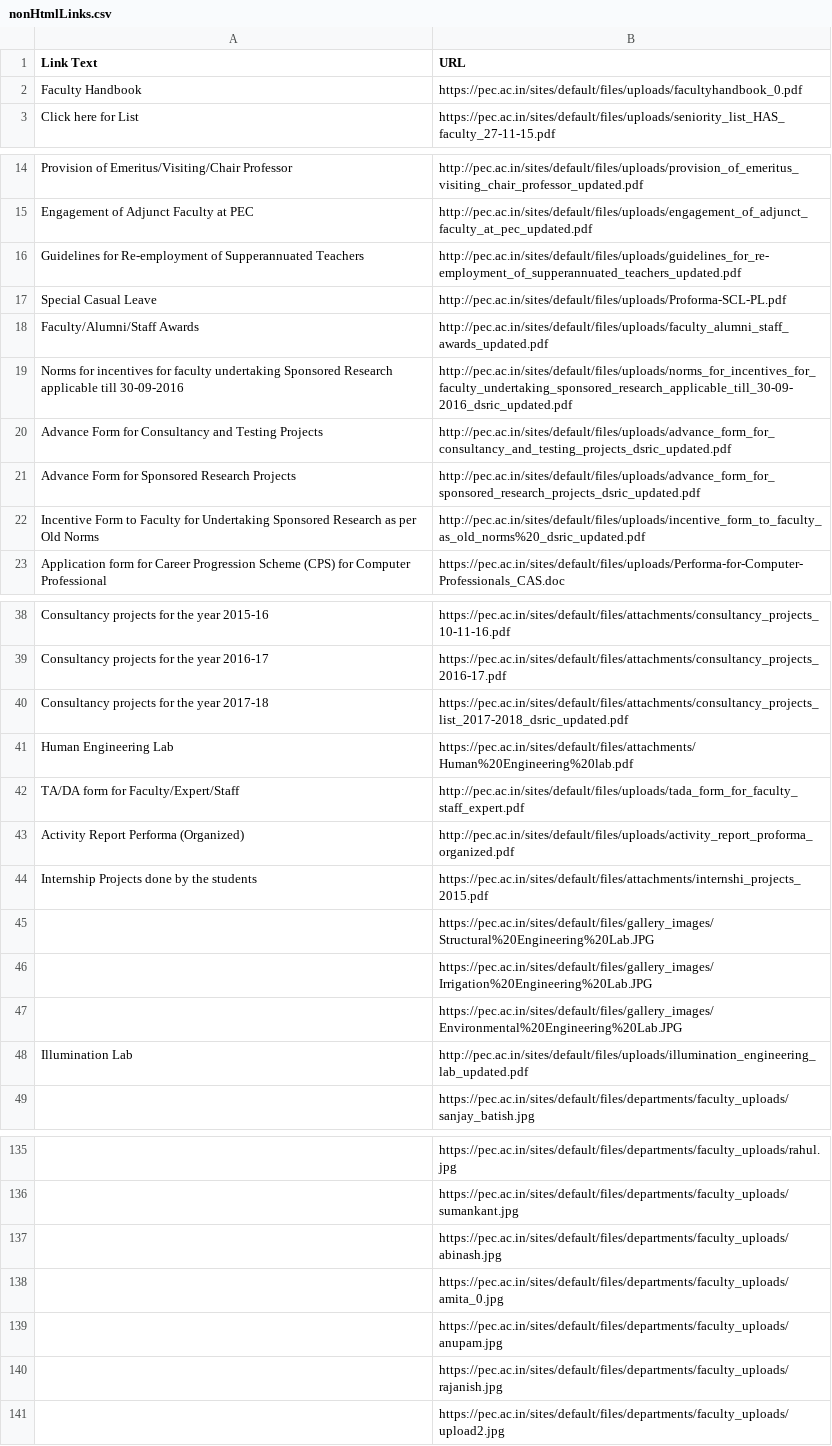
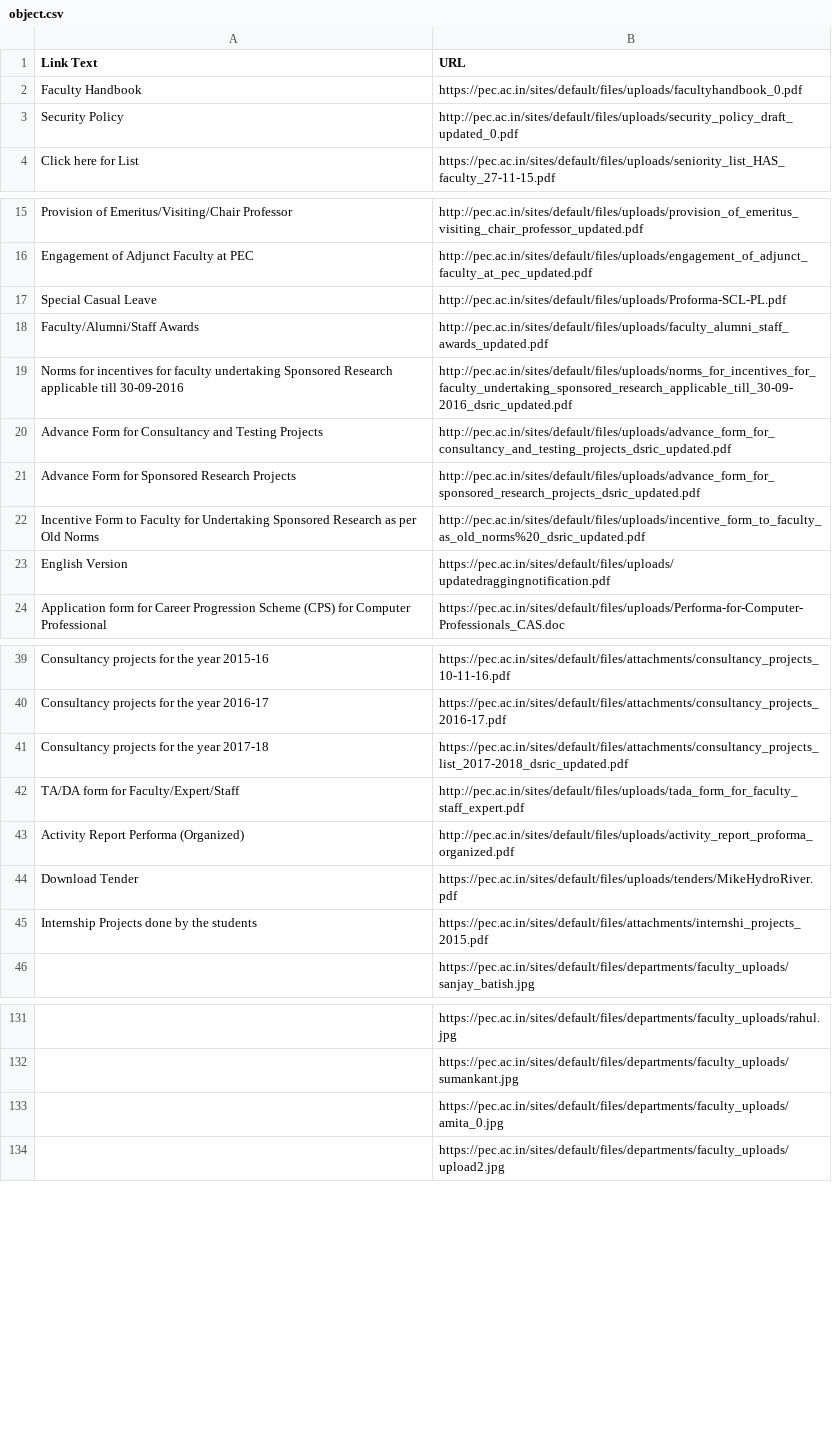
Before and after one commit to GaganpreetKhurana/Web_Technologies, a CSV file: Assignment_3/object.csv (was Assignment_3/nonHtmlLinks.csv), drawn as a sheet; only a part is shown, gaps mark what is left out; removed rows and columns are numbered as before the commit, all else as after; the diff covers the shown part only; the diff names each change by its address in the sheet, - before the commit and + after, or states it on an @@ line.

```diff
--- a/Assignment_3/nonHtmlLinks.csv
+++ b/Assignment_3/object.csv
+row 3: Security Policy | http://pec.ac.in/sites/default/files/uploads/security_policy_draft_updated_0.pdf
-row 16: Guidelines for Re-employment of Supperannuated Teachers | http://pec.ac.in/sites/default/files/uploads/guidelines_for_re-employment_of_supperannuated_teachers_updated.pdf
+row 23: English Version | https://pec.ac.in/sites/default/files/uploads/updatedraggingnotification.pdf
-row 41: Human Engineering Lab | https://pec.ac.in/sites/default/files/attachments/Human%20Engineering%20lab.pdf
+row 44: Download Tender | https://pec.ac.in/sites/default/files/uploads/tenders/MikeHydroRiver.pdf
-row 45:  | https://pec.ac.in/sites/default/files/gallery_images/Structural%20Engineering%20Lab.JPG
-row 46:  | https://pec.ac.in/sites/default/files/gallery_images/Irrigation%20Engineering%20Lab.JPG
-row 47:  | https://pec.ac.in/sites/default/files/gallery_images/Environmental%20Engineering%20Lab.JPG
-row 48: Illumination Lab | http://pec.ac.in/sites/default/files/uploads/illumination_engineering_lab_updated.pdf
-row 137:  | https://pec.ac.in/sites/default/files/departments/faculty_uploads/abinash.jpg
-row 139:  | https://pec.ac.in/sites/default/files/departments/faculty_uploads/anupam.jpg
-row 140:  | https://pec.ac.in/sites/default/files/departments/faculty_uploads/rajanish.jpg
```
Also changed, not shown: 1 removed row elsewhere in this file, Assignment_3/links.csv, 3 other files.
